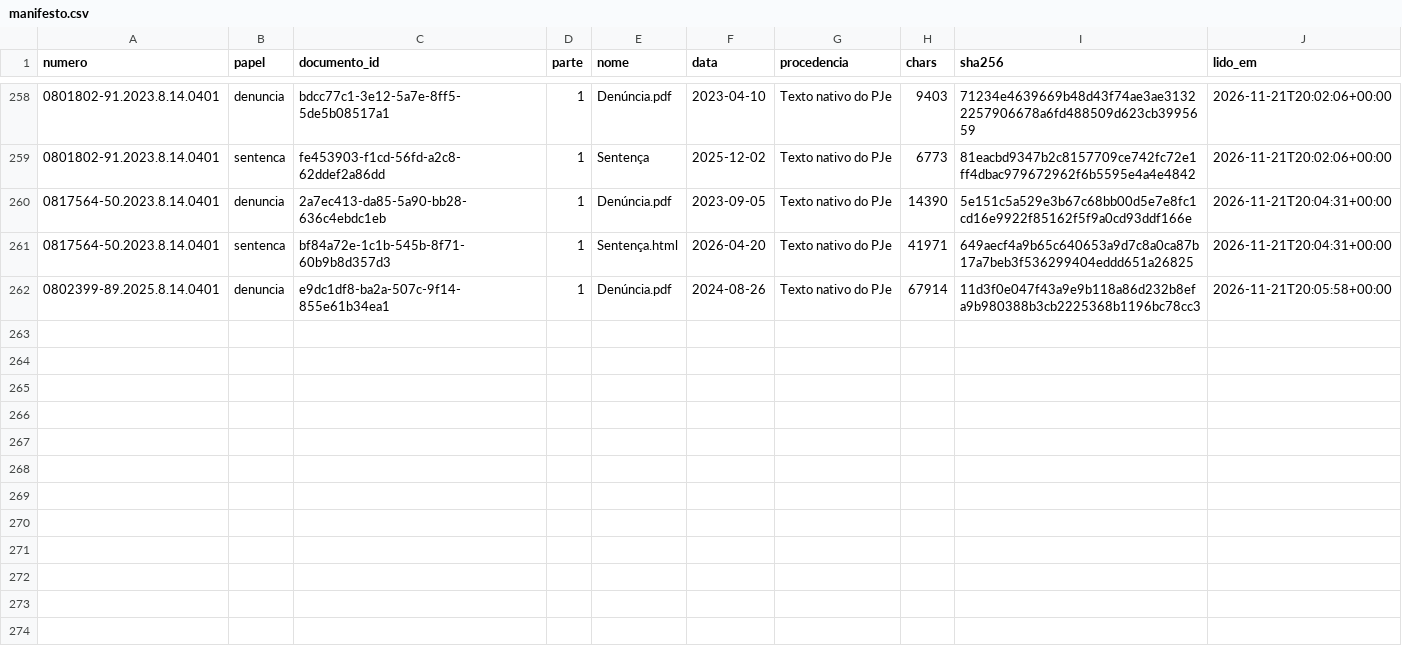
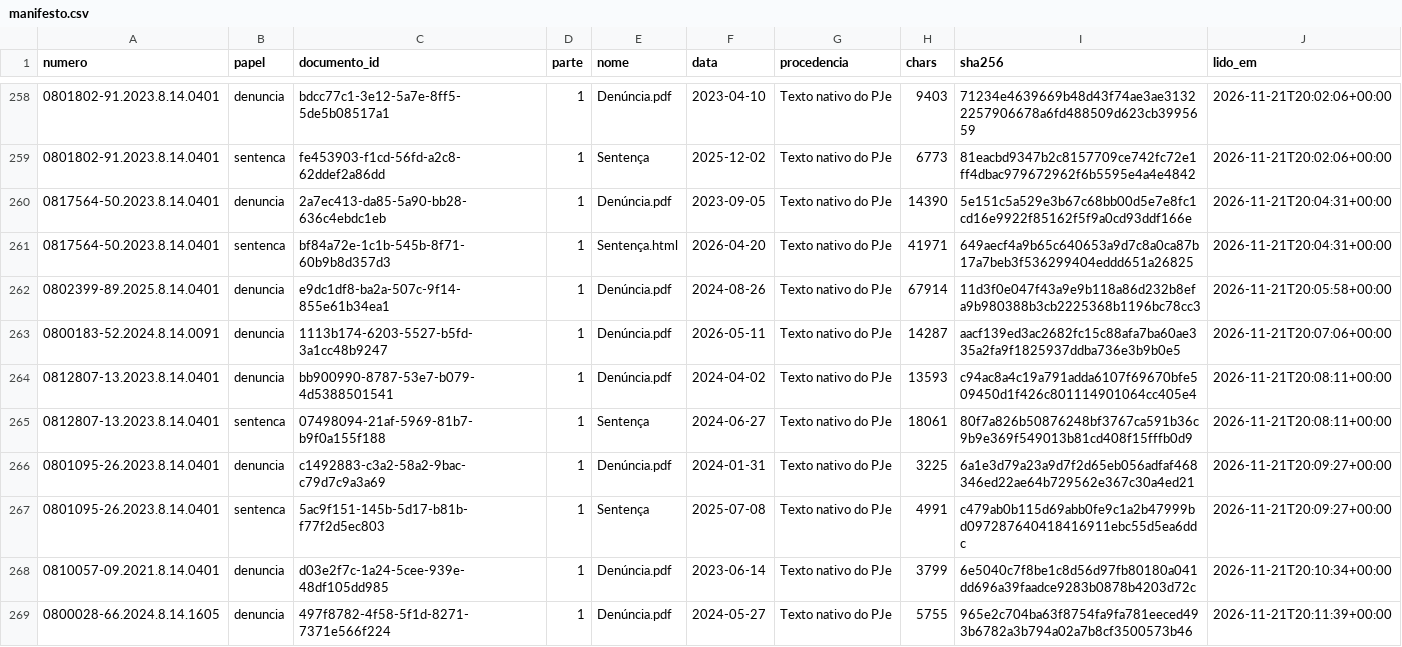
Before and after one commit to pbms01/FGV_TJPA, a CSV file: textos/tjpa/manifesto.csv, drawn as a sheet; only a part is shown, gaps mark what is left out.

```diff
--- a/textos/tjpa/manifesto.csv
+++ b/textos/tjpa/manifesto.csv
@@ -262 +262,8 @@ numero,papel,documento_id,parte,nome,data,procedencia,chars,sha256,lido_em
 0802399-89.2025.8.14.0401,denuncia,e9dc1df8-ba2a-507c-9f14-855e61b34ea1,1,Denúncia.pdf,2024-08-26,Texto nativo do PJe,67914,11d3f0e047f43a9e9b118a86d232b8efa9b980388b3cb2225368b1196bc78cc3,2026-11-21T20:05:58+00:00
+0800183-52.2024.8.14.0091,denuncia,1113b174-6203-5527-b5fd-3a1cc48b9247,1,Denúncia.pdf,2026-05-11,Texto nativo do PJe,14287,aacf139ed3ac2682fc15c88afa7ba60ae335a2fa9f1825937ddba736e3b9b0e5,2026-11-21T20:07:06+00:00
+0812807-13.2023.8.14.0401,denuncia,bb900990-8787-53e7-b079-4d5388501541,1,Denúncia.pdf,2024-04-02,Texto nativo do PJe,13593,c94ac8a4c19a791adda6107f69670bfe509450d1f426c801114901064cc405e4,2026-11-21T20:08:11+00:00
+0812807-13.2023.8.14.0401,sentenca,07498094-21af-5969-81b7-b9f0a155f188,1,Sentença,2024-06-27,Texto nativo do PJe,18061,80f7a826b50876248bf3767ca591b36c9b9e369f549013b81cd408f15fffb0d9,2026-11-21T20:08:11+00:00
+0801095-26.2023.8.14.0401,denuncia,c1492883-c3a2-58a2-9bac-c79d7c9a3a69,1,Denúncia.pdf,2024-01-31,Texto nativo do PJe,3225,6a1e3d79a23a9d7f2d65eb056adfaf468346ed22ae64b729562e367c30a4ed21,2026-11-21T20:09:27+00:00
+0801095-26.2023.8.14.0401,sentenca,5ac9f151-145b-5d17-b81b-f77f2d5ec803,1,Sentença,2025-07-08,Texto nativo do PJe,4991,c479ab0b115d69abb0fe9c1a2b47999bd097287640418416911ebc55d5ea6ddc,2026-11-21T20:09:27+00:00
+0810057-09.2021.8.14.0401,denuncia,d03e2f7c-1a24-5cee-939e-48df105dd985,1,Denúncia.pdf,2023-06-14,Texto nativo do PJe,3799,6e5040c7f8be1c8d56d97fb80180a041dd696a39faadce9283b0878b4203d72c,2026-11-21T20:10:34+00:00
+0800028-66.2024.8.14.1605,denuncia,497f8782-4f58-5f1d-8271-7371e566f224,1,Denúncia.pdf,2024-05-27,Texto nativo do PJe,5755,965e2c704ba63f8754fa9fa781eeced493b6782a3b794a02a7b8cf3500573b46,2026-11-21T20:11:39+00:00
```
Also changed, not shown: dados/codex_tjpa/status.csv, 7 other files.
